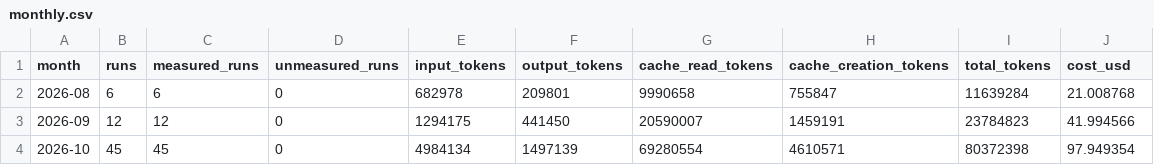
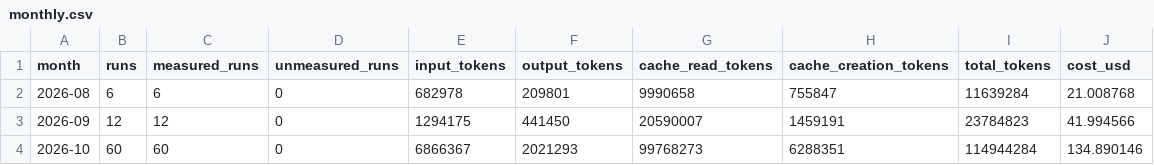
Before and after one commit to CHS-Training-Org/ai_training_for_chuo_system, a CSV file: monthly.csv, drawn as a sheet.

```diff
--- a/monthly.csv
+++ b/monthly.csv
@@ -3,2 +3,2 @@ month,runs,measured_runs,unmeasured_runs,input_tokens,output_tokens,cache_read_t
 2026-09,12,12,0,1294175,441450,20590007,1459191,23784823,41.994566
-2026-10,45,45,0,4984134,1497139,69280554,4610571,80372398,97.949354
+2026-10,60,60,0,6866367,2021293,99768273,6288351,114944284,134.890146
```
Also changed, not shown: by-user-monthly.csv, weekly.csv, 1 other file.
